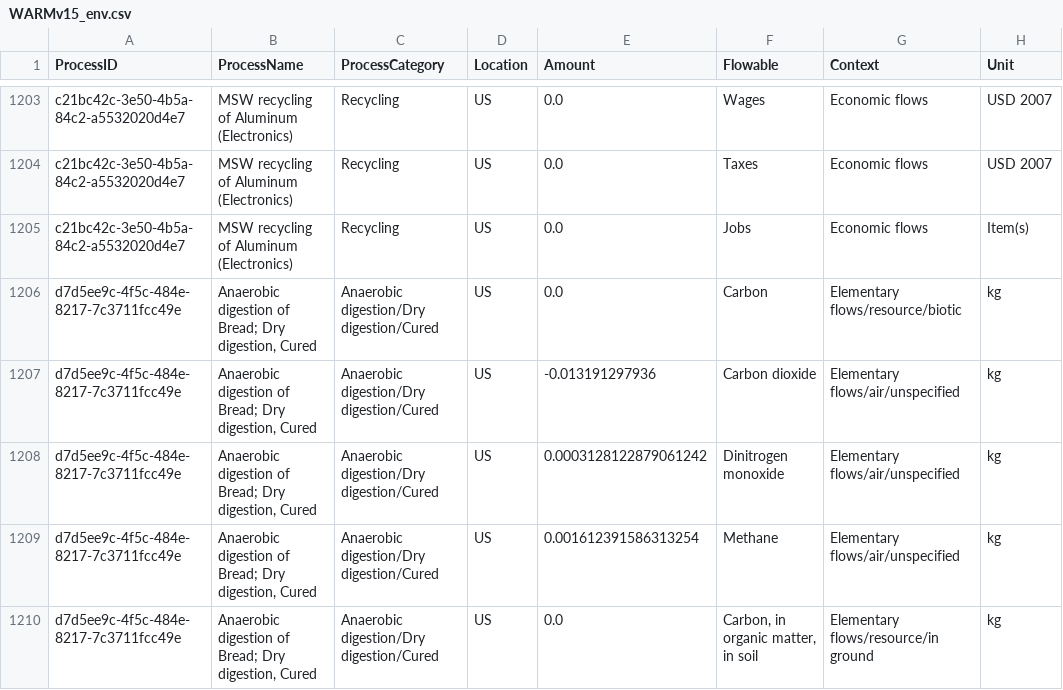
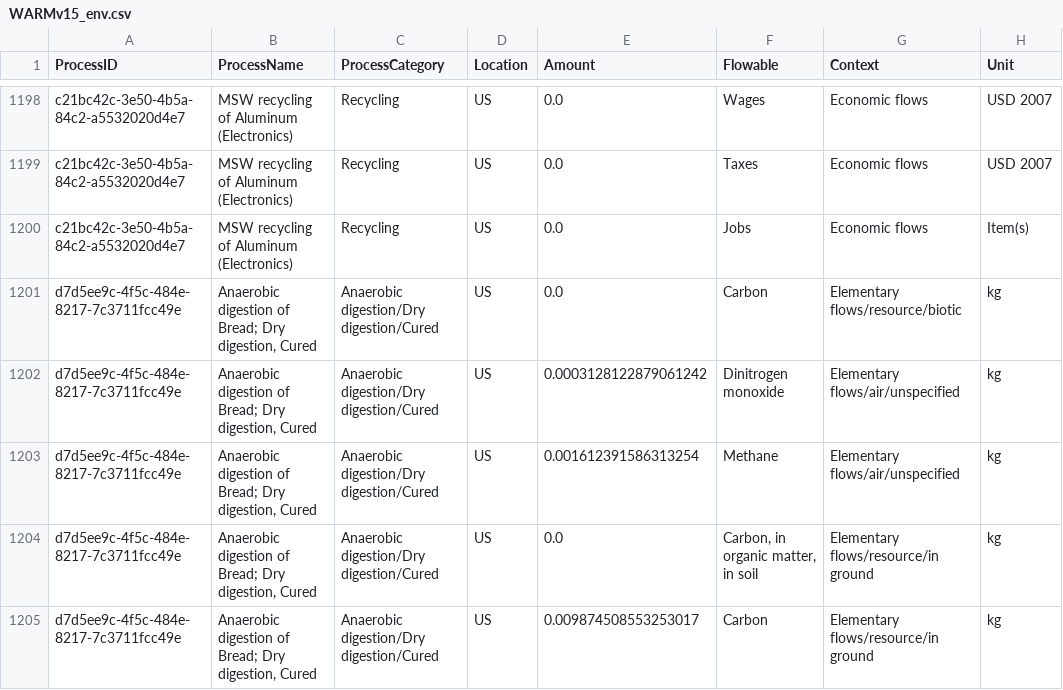
Before and after one commit to USEPA/HIO, a CSV file: flowsa/WARMv15_env.csv, drawn as a sheet; only a part is shown, gaps mark what is left out; the shorter side is filled out with more unchanged rows; the diff covers the shown part only; the diff names each change by its address in the sheet, - before the commit and + after, or states it on an @@ line.

```diff
--- a/flowsa/WARMv15_env.csv
+++ b/flowsa/WARMv15_env.csv
-row 1207: d7d5ee9c-4f5c-484e-8217-7c3711fcc49e | Anaerobic digestion of Bread; Dry digestion, Cured | Anaerobic digestion/Dry digestion/Cured | US | -0.013191297936 | Carbon dioxide | Elementary flows/air/unspecified | kg
```
Also changed, not shown: 16 removed rows and 3 edited cells elsewhere in this file, 1 other file.
